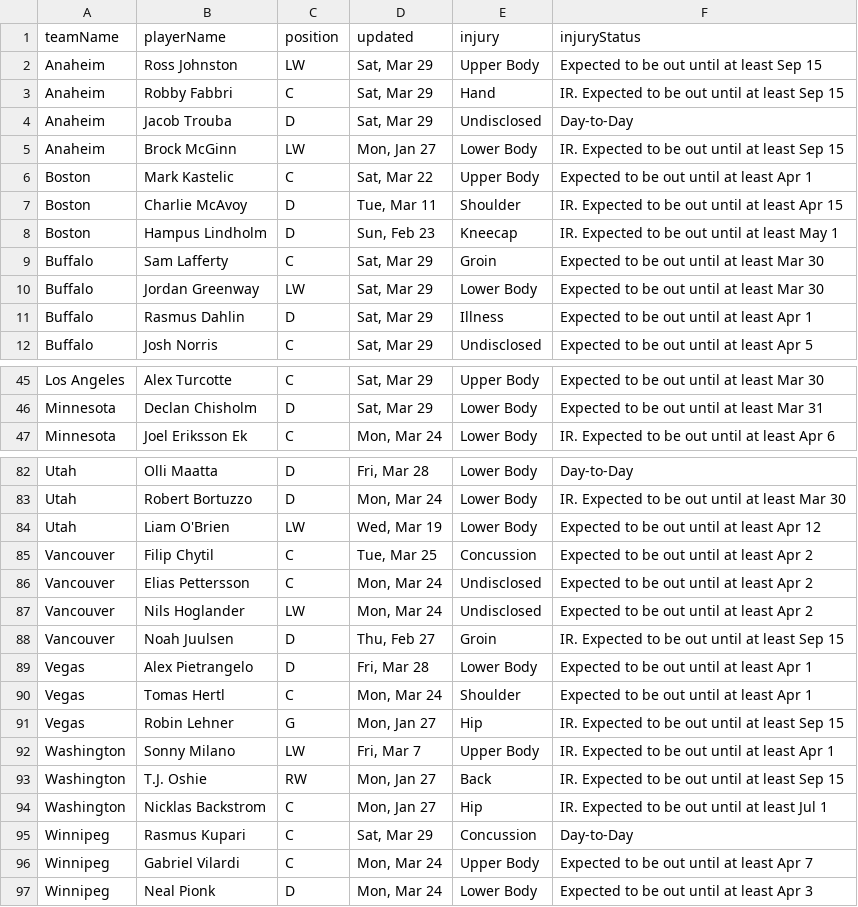
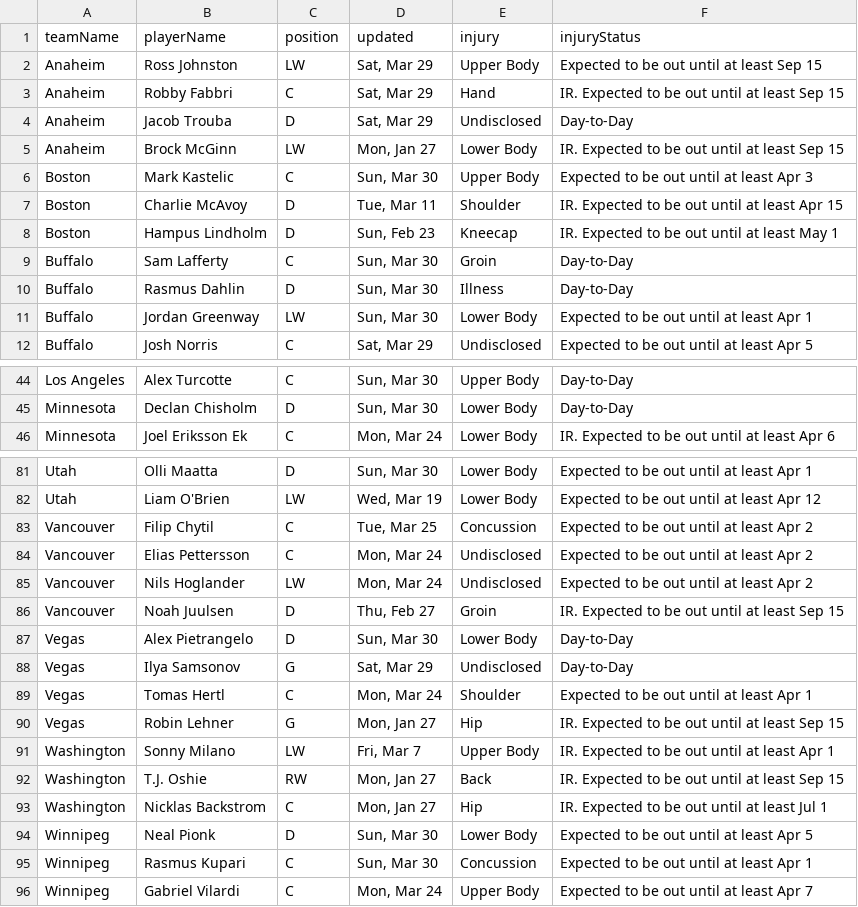
Before and after one commit to quintonfesq04/RealSports, a CSV file: NHL/nhl_injuries.csv, drawn as a sheet; only a part is shown, gaps mark what is left out; removed rows and columns are numbered as before the commit, all else as after; the diff covers the shown part only; the diff names each change by its address in the sheet, - before the commit and + after, or states it on an @@ line.

```diff
--- a/NHL/nhl_injuries.csv
+++ b/NHL/nhl_injuries.csv
-D6 (updated): Sat, Mar 22
+D6 (updated): Sun, Mar 30
-F6 (injuryStatus): Expected to be out until at least Apr 1
+F6 (injuryStatus): Expected to be out until at least Apr 3
-D9 (updated): Sat, Mar 29
+D9 (updated): Sun, Mar 30
-F9 (injuryStatus): Expected to be out until at least Mar 30
+F9 (injuryStatus): Day-to-Day
+row 10: Buffalo | Rasmus Dahlin | D | Sun, Mar 30 | Illness | Day-to-Day
-D11 (updated): Sat, Mar 29
+D11 (updated): Sun, Mar 30
-F11 (injuryStatus): Expected to be out until at least Mar 30
+F11 (injuryStatus): Expected to be out until at least Apr 1
-row 11: Buffalo | Rasmus Dahlin | D | Sat, Mar 29 | Illness | Expected to be out until at least Apr 1
-D44:D45 (updated): Sat, Mar 29
+D44:D45 (updated): Sun, Mar 30
-F44 (injuryStatus): Expected to be out until at least Mar 30
+F44 (injuryStatus): Day-to-Day
-F45 (injuryStatus): Expected to be out until at least Mar 31
+F45 (injuryStatus): Day-to-Day
-D81 (updated): Fri, Mar 28
+D81 (updated): Sun, Mar 30
-F81 (injuryStatus): Day-to-Day
+F81 (injuryStatus): Expected to be out until at least Apr 1
-row 83: Utah | Robert Bortuzzo | D | Mon, Mar 24 | Lower Body | IR. Expected to be out until at least Mar 30
-D87 (updated): Fri, Mar 28
+D87 (updated): Sun, Mar 30
-F87 (injuryStatus): Expected to be out until at least Apr 1
+F87 (injuryStatus): Day-to-Day
+row 88: Vegas | Ilya Samsonov | G | Sat, Mar 29 | Undisclosed | Day-to-Day
+row 94: Winnipeg | Neal Pionk | D | Sun, Mar 30 | Lower Body | Expected to be out until at least Apr 5
-D95 (updated): Sat, Mar 29
+D95 (updated): Sun, Mar 30
-F95 (injuryStatus): Day-to-Day
+F95 (injuryStatus): Expected to be out until at least Apr 1
-row 97: Winnipeg | Neal Pionk | D | Mon, Mar 24 | Lower Body | Expected to be out until at least Apr 3
```
Also changed, not shown: 7 added rows, 8 removed rows, 2 moved rows and 20 edited cells elsewhere in this file, CBB/cbb_players_stats.csv, MLB/mlb_injuries.csv, 7 other files.
